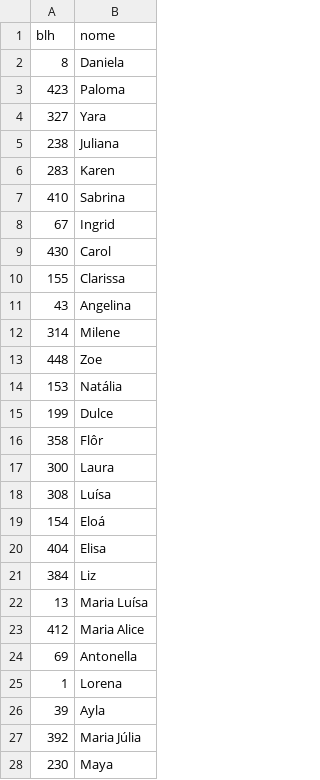
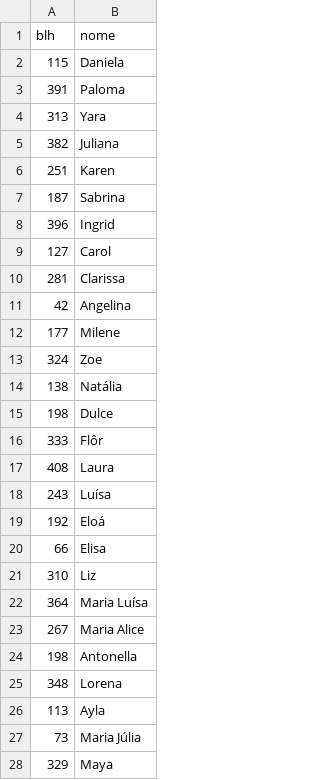
Before and after one commit to wbfreitas/fiap-datalake, a CSV file: csv-data/donatarias-blhs.csv, drawn as a sheet; only a part is shown; the diff covers the shown part only.

```diff
--- a/csv-data/donatarias-blhs.csv
+++ b/csv-data/donatarias-blhs.csv
@@ -1,28 +1,28 @@
 "blh","nome"
-8,"Daniela"
-423,"Paloma"
-327,"Yara"
-238,"Juliana"
-283,"Karen"
-410,"Sabrina"
-67,"Ingrid"
-430,"Carol"
-155,"Clarissa"
-43,"Angelina"
-314,"Milene"
-448,"Zoe"
-153,"Natália"
-199,"Dulce"
-358,"Flôr"
-300,"Laura"
-308,"Luísa"
-154,"Eloá"
-404,"Elisa"
-384,"Liz"
-13,"Maria Luísa"
-412,"Maria Alice"
-69,"Antonella"
-1,"Lorena"
-39,"Ayla"
-392,"Maria Júlia"
-230,"Maya"
+115,"Daniela"
+391,"Paloma"
+313,"Yara"
+382,"Juliana"
+251,"Karen"
+187,"Sabrina"
+396,"Ingrid"
+127,"Carol"
+281,"Clarissa"
+42,"Angelina"
+177,"Milene"
+324,"Zoe"
+138,"Natália"
+198,"Dulce"
+333,"Flôr"
+408,"Laura"
+243,"Luísa"
+192,"Eloá"
+66,"Elisa"
+310,"Liz"
+364,"Maria Luísa"
+267,"Maria Alice"
+198,"Antonella"
+348,"Lorena"
+113,"Ayla"
+73,"Maria Júlia"
+329,"Maya"
```
Also changed, not shown: 45 edited cells elsewhere in this file, csv-data/blhs-estados.csv, csv-data/blhs.csv, 5 other files.
